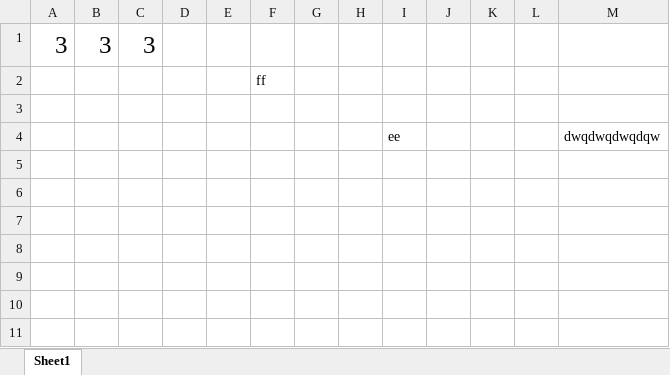
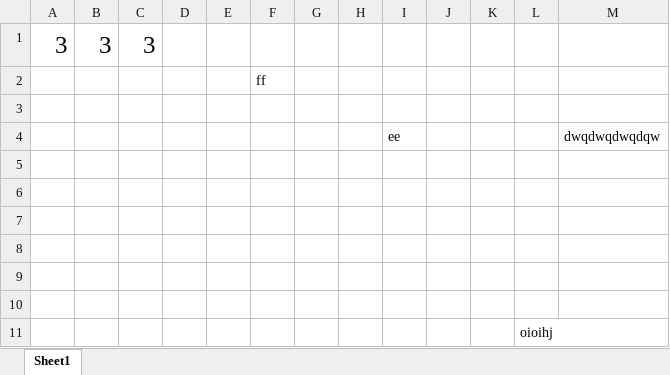
Before and after one commit to Brindley/Test, an Excel workbook: Excel/Excel Test.xlsx, sheet Sheet1, drawn as a sheet; values as stored, in another font and other column widths than the file's, no borders; the diff names each change by its address in the sheet, - before the commit and + after, or states it on an @@ line.

Commit message:
kjvkhvkvkjbjk

```diff
--- a/Excel/Excel Test.xlsx (sheet Sheet1)
+++ b/Excel/Excel Test.xlsx (sheet Sheet1)
+row 5: (empty)
+row 6: (empty)
+row 7: (empty)
+row 8: (empty)
+row 9: (empty)
+row 10: (empty)
+row 11:  |  |  |  |  |  |  |  |  |  |  | oioihj
```
